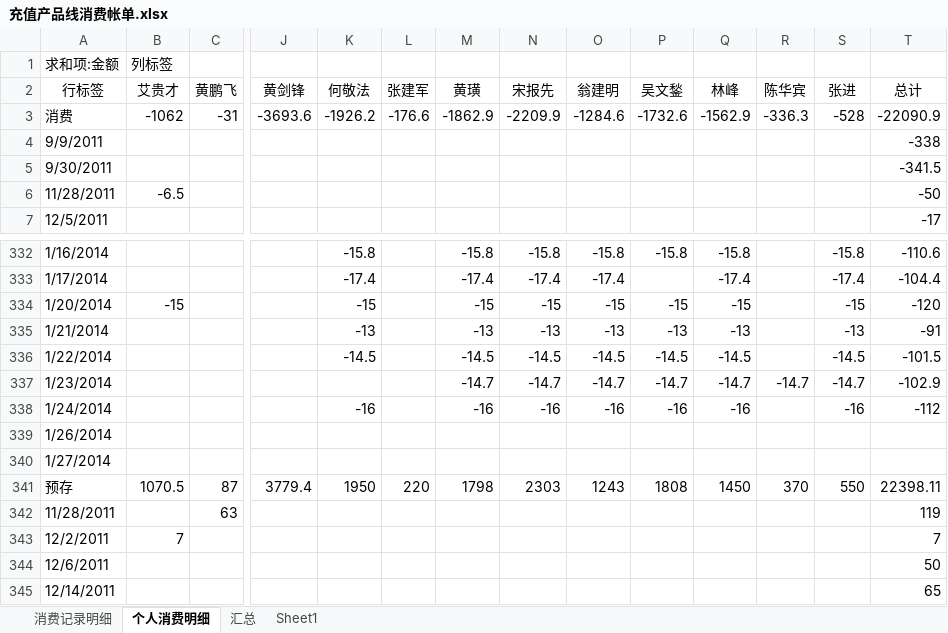
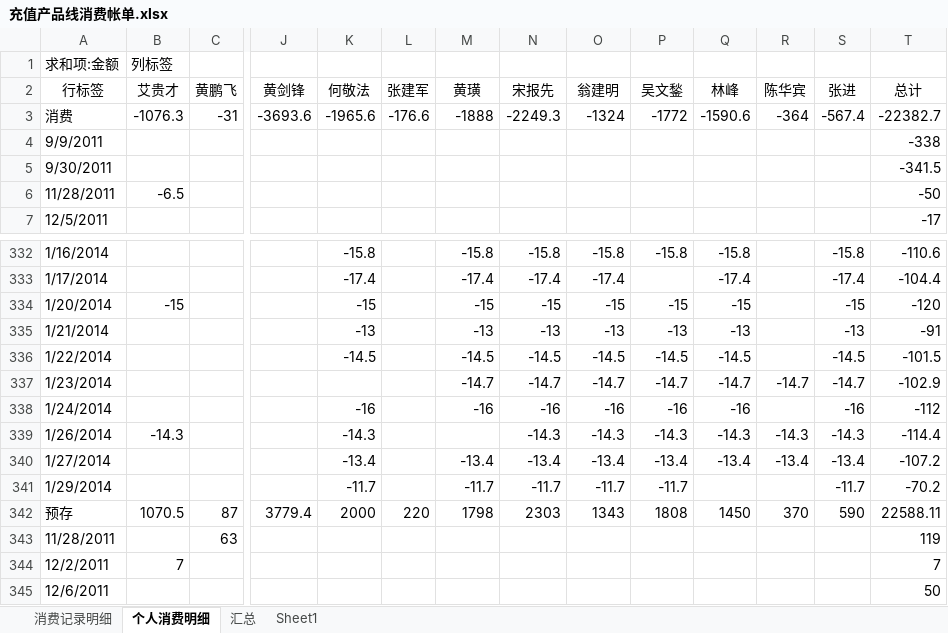
Before and after one commit to junyangren/BillingInfo, an Excel workbook: 充值产品线消费帐单.xlsx, sheet 个人消费明细, drawn as a sheet; only a part is shown, gaps mark what is left out; the shorter side is filled out with more unchanged rows; values as stored, in another font and other column widths than the file's, no borders; addresses are those after the commit; rows hold the shown columns only; the diff covers the shown part only; the diff names each change by its address in the sheet, - before the commit and + after, or states it on an @@ line.

```diff
--- a/充值产品线消费帐单.xlsx (sheet 个人消费明细)
+++ b/充值产品线消费帐单.xlsx (sheet 个人消费明细)
-B3 (艾贵才): -1062
+B3 (艾贵才): -1076.3
-K3 (何敬法): -1926.2
+K3 (何敬法): -1965.6
-M3 (黄璜): -1862.9
+M3 (黄璜): -1888
-N3 (宋报先): -2209.9
+N3 (宋报先): -2249.3
-O3 (翁建明): -1284.6
+O3 (翁建明): -1324
-P3 (吴文鍫): -1732.6
+P3 (吴文鍫): -1772
-Q3 (林峰): -1562.9
+Q3 (林峰): -1590.6
-R3 (陈华宾): -336.3
+R3 (陈华宾): -364
-S3 (张进): -528
+S3 (张进): -567.4
-T3 (总计): -22090.9
+T3 (总计): -22382.7
-B339 (艾贵才): (empty)
+B339 (艾贵才): -14.3
-K339 (何敬法): (empty)
+K339 (何敬法): -14.3
-N339 (宋报先): (empty)
+N339 (宋报先): -14.3
-O339 (翁建明): (empty)
+O339 (翁建明): -14.3
-P339 (吴文鍫): (empty)
+P339 (吴文鍫): -14.3
-Q339 (林峰): (empty)
+Q339 (林峰): -14.3
-R339 (陈华宾): (empty)
+R339 (陈华宾): -14.3
-S339 (张进): (empty)
+S339 (张进): -14.3
-T339 (总计): (empty)
+T339 (总计): -114.4
-K340 (何敬法): (empty)
+K340 (何敬法): -13.4
-M340 (黄璜): (empty)
+M340 (黄璜): -13.4
-N340 (宋报先): (empty)
+N340 (宋报先): -13.4
-O340 (翁建明): (empty)
+O340 (翁建明): -13.4
-P340 (吴文鍫): (empty)
+P340 (吴文鍫): -13.4
-Q340 (林峰): (empty)
+Q340 (林峰): -13.4
-R340 (陈华宾): (empty)
+R340 (陈华宾): -13.4
-S340 (张进): (empty)
+S340 (张进): -13.4
-T340 (总计): (empty)
+T340 (总计): -107.2
+row 341: 1/29/2014 |  |  |  | -11.7 |  | -11.7 | -11.7 | -11.7 | -11.7 |  |  | -11.7 | -70.2
-K342 (何敬法): 1950
+K342 (何敬法): 2000
-O342 (翁建明): 1243
+O342 (翁建明): 1343
-S342 (张进): 550
+S342 (张进): 590
-T342 (总计): 22398.11
+T342 (总计): 22588.11
```
Also changed, not shown: 14 edited cells elsewhere in this sheet, sheet 消费记录明细, sheet 汇总.
